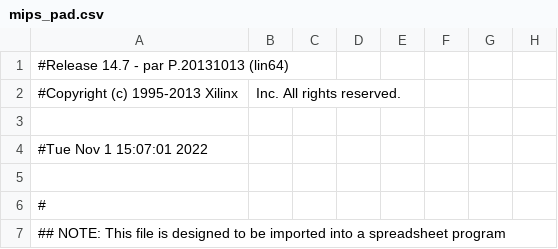
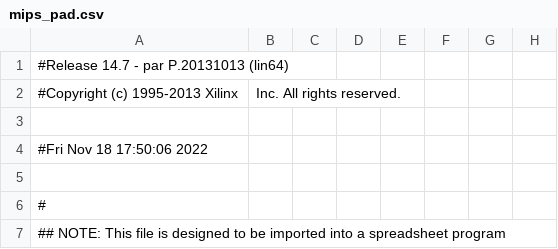
Before and after one commit to Rabiosp/BlockBreaker_SD2, a CSV file: MIPS_VGA/mips_pad.csv, drawn as a sheet; only a part is shown; the diff names each change by its address in the sheet, - before the commit and + after, or states it on an @@ line.

```diff
--- a/MIPS_VGA/mips_pad.csv
+++ b/MIPS_VGA/mips_pad.csv
-A4: #Tue Nov 1 15:07:01 2022
+A4: #Fri Nov 18 17:50:06 2022
```
Also changed, not shown: 50 other files.
